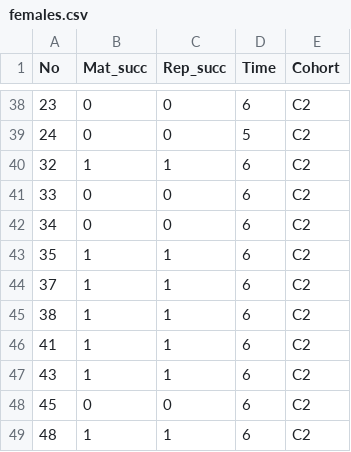
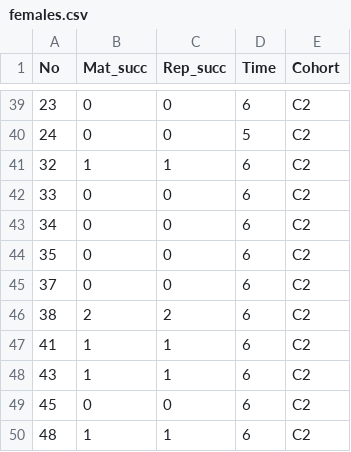
Before and after one commit to courtiol/matingRhinos, a CSV file: prepare_data/females.csv, drawn as a sheet; only a part is shown, gaps mark what is left out; the diff covers the shown part only.

Commit message:
Update data based on new assignments

```diff
--- a/prepare_data/females.csv
+++ b/prepare_data/females.csv
@@ -42,5 +43,5 @@
 34,0,0,6,C2
-35,1,1,6,C2
-37,1,1,6,C2
-38,1,1,6,C2
+35,0,0,6,C2
+37,0,0,6,C2
+38,2,2,6,C2
 41,1,1,6,C2
```
Also changed, not shown: 1 added row and 27 edited cells elsewhere in this file, 2 other files.
